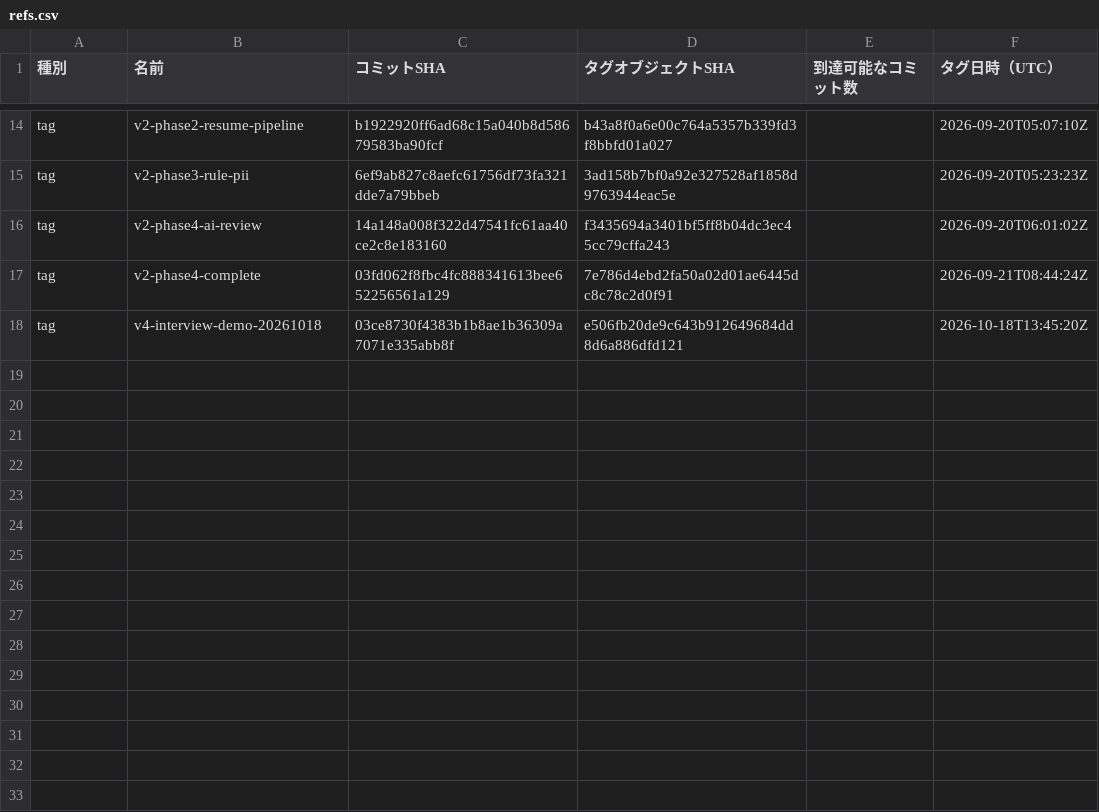
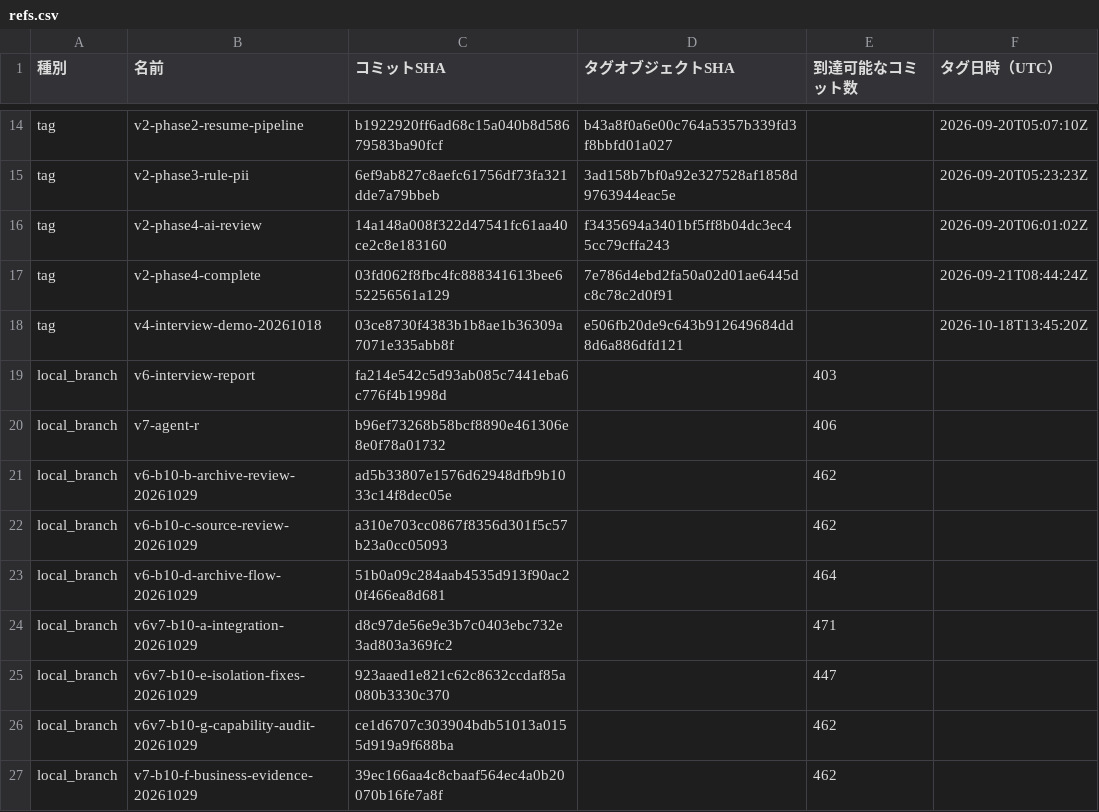
Before and after one commit to miaowutat-stack/ses-ai-business-platform-history, a CSV file: data/refs.csv, drawn as a sheet; only a part is shown, gaps mark what is left out.

```diff
--- a/data/refs.csv
+++ b/data/refs.csv
@@ -18 +18,10 @@
 "tag","v4-interview-demo-20261018","03ce8730f4383b1b8ae1b36309a7071e335abb8f","e506fb20de9c643b912649684dd8d6a886dfd121","","2026-10-18T13:45:20Z"
+"local_branch","v6-interview-report","fa214e542c5d93ab085c7441eba6c776f4b1998d","","403",""
+"local_branch","v7-agent-r","b96ef73268b58bcf8890e461306e8e0f78a01732","","406",""
+"local_branch","v6-b10-b-archive-review-20261029","ad5b33807e1576d62948dfb9b1033c14f8dec05e","","462",""
+"local_branch","v6-b10-c-source-review-20261029","a310e703cc0867f8356d301f5c57b23a0cc05093","","462",""
+"local_branch","v6-b10-d-archive-flow-20261029","51b0a09c284aab4535d913f90ac20f466ea8d681","","464",""
+"local_branch","v6v7-b10-a-integration-20261029","d8c97de56e9e3b7c0403ebc732e3ad803a369fc2","","471",""
+"local_branch","v6v7-b10-e-isolation-fixes-20261029","923aaed1e821c62c8632ccdaf85a080b3330c370","","447",""
+"local_branch","v6v7-b10-g-capability-audit-20261029","ce1d6707c303904bdb51013a0155d919a9f688ba","","462",""
+"local_branch","v7-b10-f-business-evidence-20261029","39ec166aa4c8cbaaf564ec4a0b20070b16fe7a8f","","462",""
```
Also changed, not shown: 10 other files.
